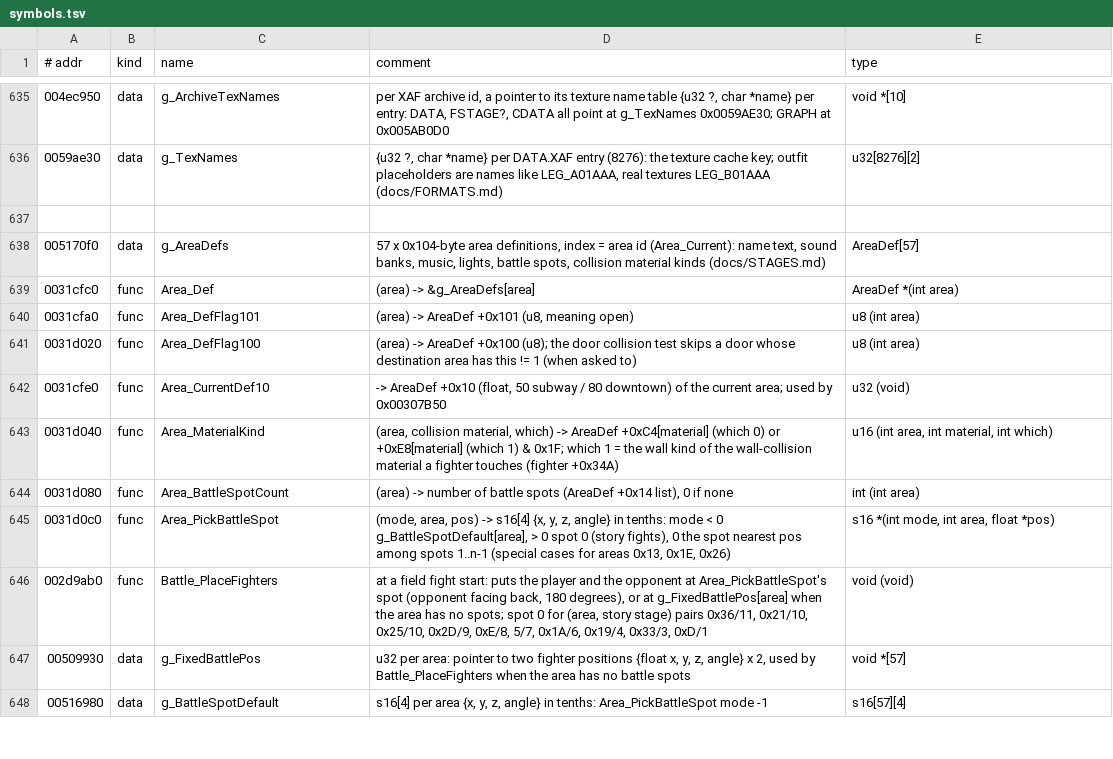
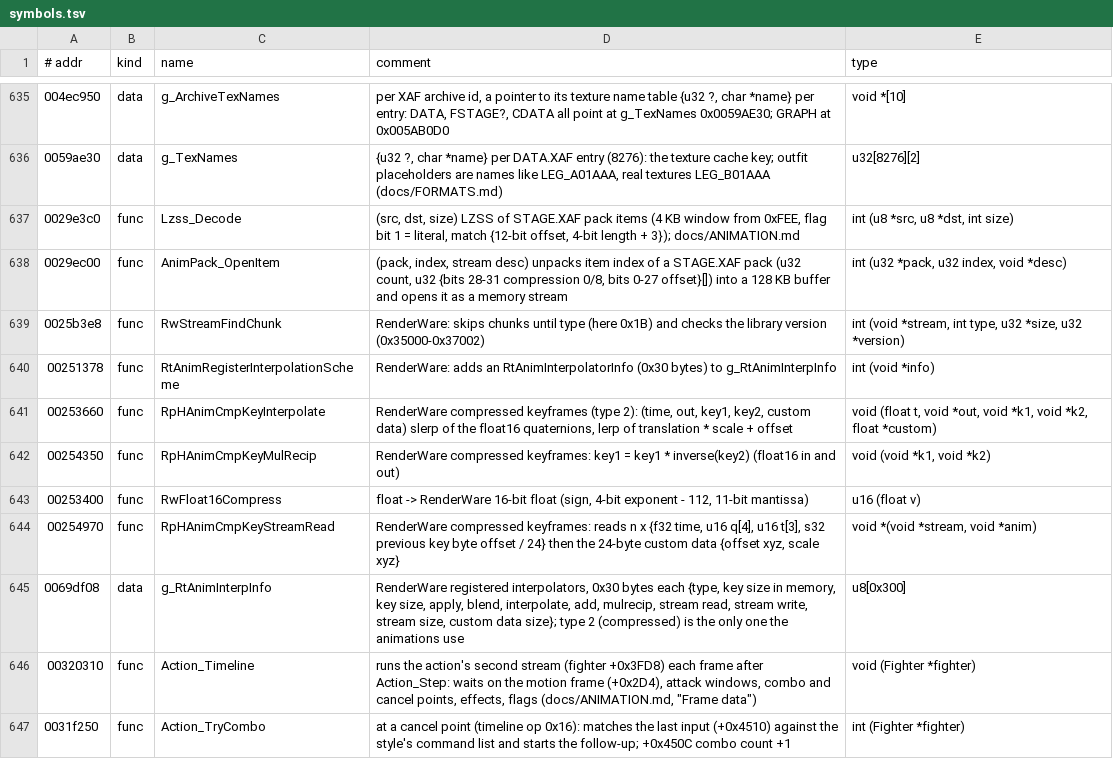
Before and after one commit to vm8127/beatdown-modkit, a TSV file: symbols/symbols.tsv, drawn as a sheet; only a part is shown, gaps mark what is left out; the shorter side is filled out with more unchanged rows; the diff covers the shown part only.

```diff
--- a/symbols/symbols.tsv
+++ b/symbols/symbols.tsv
@@ -636,2 +636,12 @@
 0059ae30	data	g_TexNames	{u32 ?, char *name} per DATA.XAF entry (8276): the texture cache key; outfit placeholders are names like LEG_A01AAA, real textures LEG_B01AAA (docs/FORMATS.md)	u32[8276][2]
-
+0029e3c0	func	Lzss_Decode	(src, dst, size) LZSS of STAGE.XAF pack items (4 KB window from 0xFEE, flag bit 1 = literal, match {12-bit offset, 4-bit length + 3}); docs/ANIMATION.md	int (u8 *src, u8 *dst, int size)
+0029ec00	func	AnimPack_OpenItem	(pack, index, stream desc) unpacks item index of a STAGE.XAF pack (u32 count, u32 {bits 28-31 compression 0/8, bits 0-27 offset}[]) into a 128 KB buffer and opens it as a memory stream	int (u32 *pack, u32 index, void *desc)
+0025b3e8	func	RwStreamFindChunk	RenderWare: skips chunks until type (here 0x1B) and checks the library version (0x35000-0x37002)	int (void *stream, int type, u32 *size, u32 *version)
+00251378	func	RtAnimRegisterInterpolationScheme	RenderWare: adds an RtAnimInterpolatorInfo (0x30 bytes) to g_RtAnimInterpInfo	int (void *info)
+00253660	func	RpHAnimCmpKeyInterpolate	RenderWare compressed keyframes (type 2): (time, out, key1, key2, custom data) slerp of the float16 quaternions, lerp of translation * scale + offset	void (float t, void *out, void *k1, void *k2, float *custom)
+00254350	func	RpHAnimCmpKeyMulRecip	RenderWare compressed keyframes: key1 = key1 * inverse(key2) (float16 in and out)	void (void *k1, void *k2)
+00253400	func	RwFloat16Compress	float -> RenderWare 16-bit float (sign, 4-bit exponent - 112, 11-bit mantissa)	u16 (float v)
+00254970	func	RpHAnimCmpKeyStreamRead	RenderWare compressed keyframes: reads n x {f32 time, u16 q[4], u16 t[3], s32 previous key byte offset / 24} then the 24-byte custom data {offset xyz, scale xyz}	void *(void *stream, void *anim)
+0069df08	data	g_RtAnimInterpInfo	RenderWare registered interpolators, 0x30 bytes each {type, key size in memory, key size, apply, blend, interpolate, add, mulrecip, stream read, stream write, stream size, custom data size}; type 2 (compressed) is the only one the animations use	u8[0x300]
+00320310	func	Action_Timeline	runs the action's second stream (fighter +0x3FD8) each frame after Action_Step: waits on the motion frame (+0x2D4), attack windows, combo and cancel points, effects, flags (docs/ANIMATION.md, "Frame data")	void (Fighter *fighter)
+0031f250	func	Action_TryCombo	at a cancel point (timeline op 0x16): matches the last input (+0x4510) against the style's command list and starts the follow-up; +0x450C combo count +1	int (Fighter *fighter)
```
Also changed, not shown: 11 added rows elsewhere in this file, symbols/beatdown_symbols.csv, symbols/structs.tsv, 11 other files.
